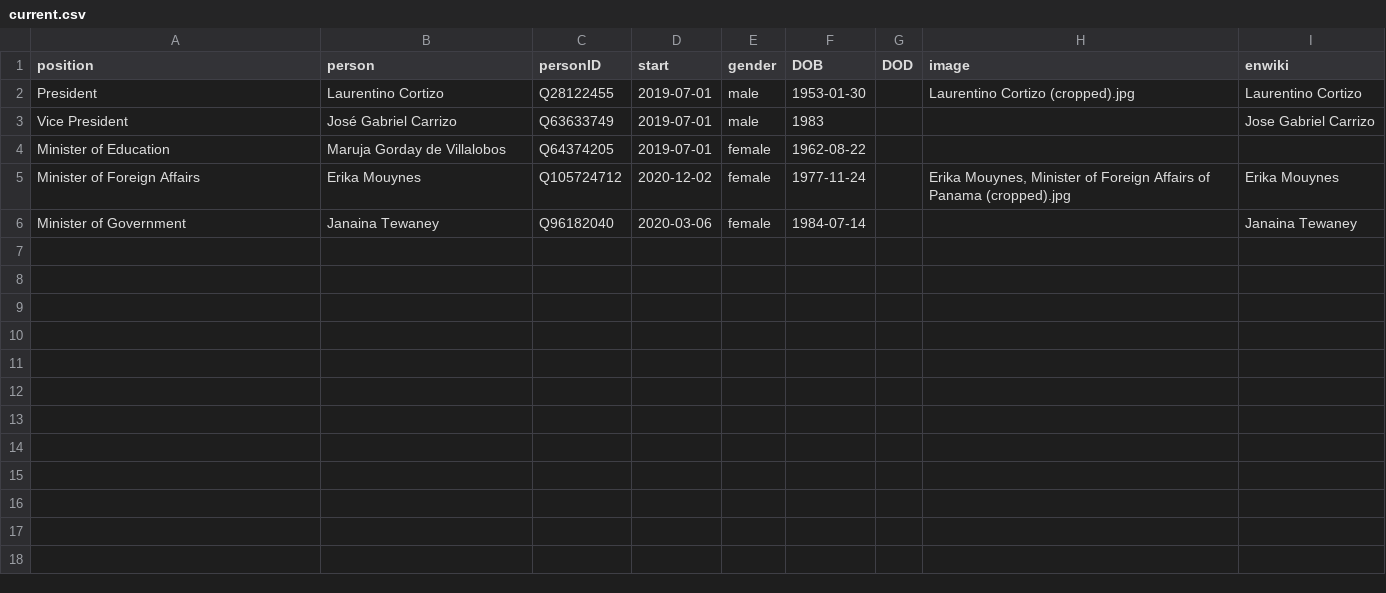
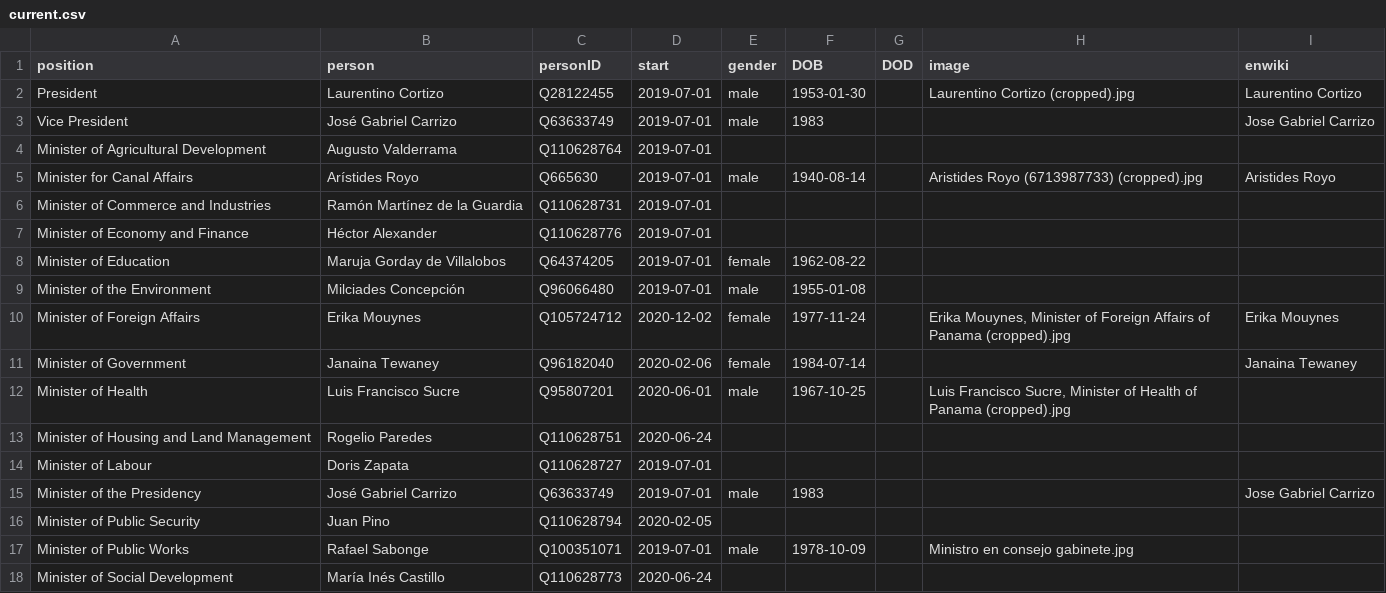
Before and after one commit to every-politician-scrapers/panama-ministers, a CSV file: html/current.csv, drawn as a sheet.

```diff
--- a/html/current.csv
+++ b/html/current.csv
@@ -3,4 +3,16 @@ President,Laurentino Cortizo,Q28122455,2019-07-01,male,1953-01-30,,Laurentino Co
 Vice President,José Gabriel Carrizo,Q63633749,2019-07-01,male,1983,,,Jose Gabriel Carrizo
+Minister of Agricultural Development,Augusto Valderrama,Q110628764,2019-07-01,,,,,
+Minister for Canal Affairs,Arístides Royo,Q665630,2019-07-01,male,1940-08-14,,Aristides Royo (6713987733) (cropped).jpg,Aristides Royo
+Minister of Commerce and Industries,Ramón Martínez de la Guardia,Q110628731,2019-07-01,,,,,
+Minister of Economy and Finance,Héctor Alexander,Q110628776,2019-07-01,,,,,
 Minister of Education,Maruja Gorday de Villalobos,Q64374205,2019-07-01,female,1962-08-22,,,
+Minister of the Environment,Milciades Concepción,Q96066480,2019-07-01,male,1955-01-08,,,
 Minister of Foreign Affairs,Erika Mouynes,Q105724712,2020-12-02,female,1977-11-24,,"Erika Mouynes, Minister of Foreign Affairs of Panama (cropped).jpg",Erika Mouynes
-Minister of Government,Janaina Tewaney,Q96182040,2020-03-06,female,1984-07-14,,,Janaina Tewaney
+Minister of Government,Janaina Tewaney,Q96182040,2020-02-06,female,1984-07-14,,,Janaina Tewaney
+Minister of Health,Luis Francisco Sucre,Q95807201,2020-06-01,male,1967-10-25,,"Luis Francisco Sucre, Minister of Health of Panama (cropped).jpg",
+Minister of Housing and Land Management,Rogelio Paredes,Q110628751,2020-06-24,,,,,
+Minister of Labour,Doris Zapata,Q110628727,2019-07-01,,,,,
+Minister of the Presidency,José Gabriel Carrizo,Q63633749,2019-07-01,male,1983,,,Jose Gabriel Carrizo
+Minister of Public Security,Juan Pino,Q110628794,2020-02-05,,,,,
+Minister of Public Works,Rafael Sabonge,Q100351071,2019-07-01,male,1978-10-09,,Ministro en consejo gabinete.jpg,
+Minister of Social Development,María Inés Castillo,Q110628773,2020-06-24,,,,,
```
Also changed, not shown: html/legislators.csv, html/positions.csv, 2 other files.
